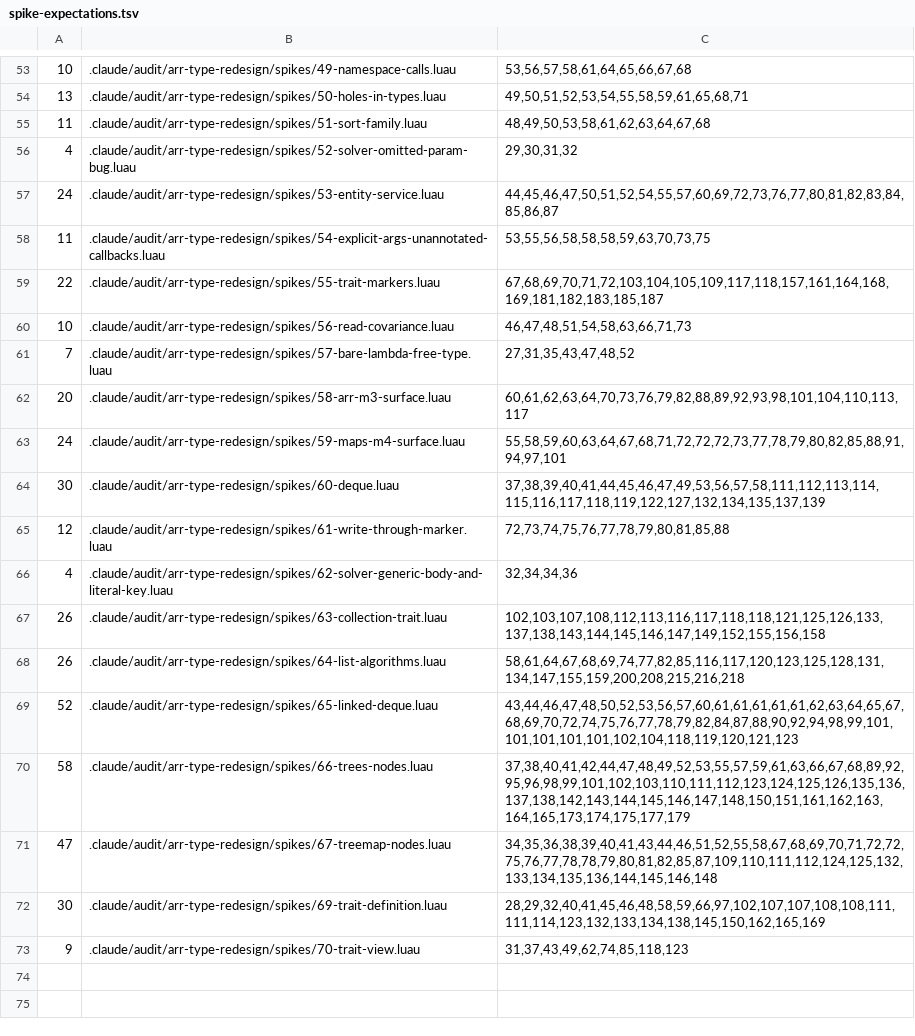
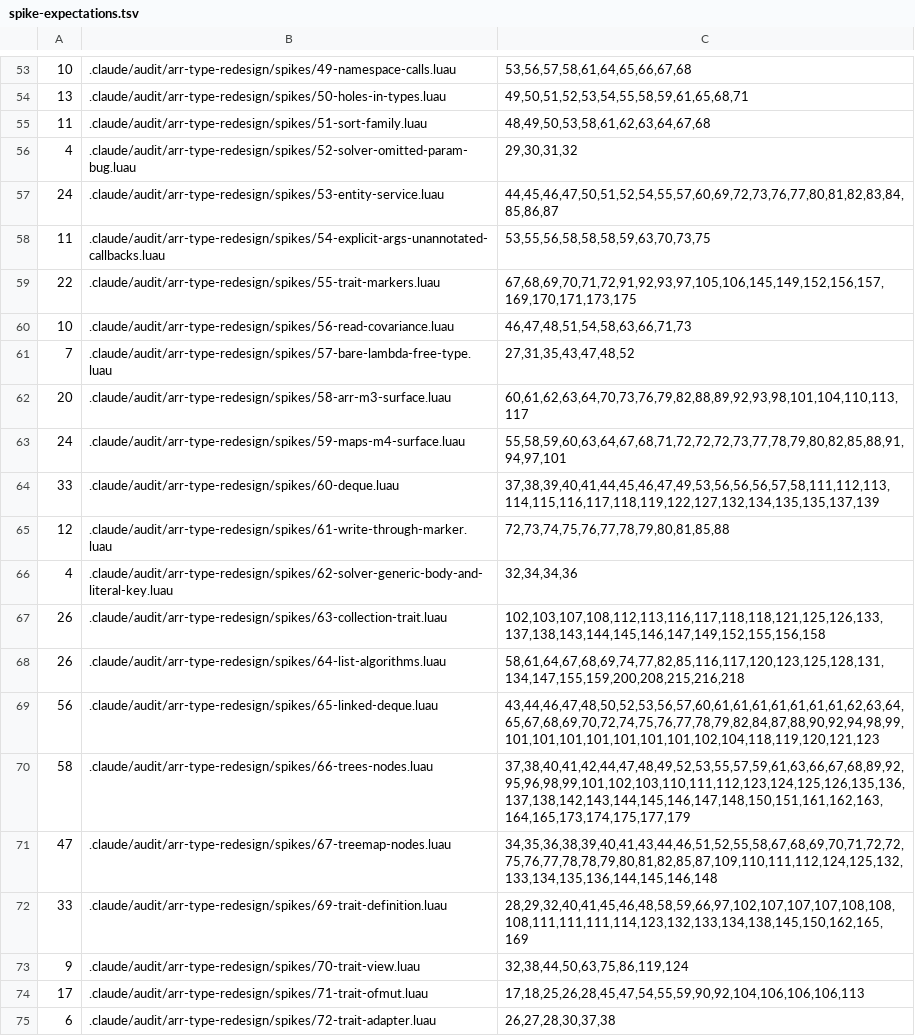
Before and after one commit to qwreey-bot/stl-luau, a TSV file: scripts/spike-expectations.tsv, drawn as a sheet; only a part is shown, gaps mark what is left out.

Commit message:
트레이트: 읽기·쓰기를 칸에(Of 읽기 보기 / OfMut 완성 표, FnMut·DefaultMut), 진입점 서명을 정의에서(Trait.Entries), 트레이트마다 연관 타입 레코드(__traits)
질문 BA (가)·(나) — 사용자: "가 나 들여보고". 브랜치 proto/trait-ofmut 의 시제품을 들임.
- 빌린 읽기 참조가 Collection.Of 를 거쳐 Clear 를 얻던 구멍이 닫힘, Deque.Of(빌린 덱).Front 가 됨(spikes/71)
- 진입점 서명은 칸의 읽기·쓰기에서 마커가 정해짐(손 서명 지움), 부르는 쪽 서명은 Trait.Sig
- 공용 Item/ItemIndexRead·__generics 등 팬텀 대신 컨테이너마다 __traits 한 줄(팬텀 줄 63 → 14)
- 바깥에서 트레이트를 덧붙이는 중간자(교집합 별칭 + 제네릭 함수 값)를 spikes/72 로 고정
게이트 exit 0(스파이크 54), 편집기(luau-lsp 1.70.1 + Studio FFlag) 같은 줄 53 + 알려진 57.

Co-Authored-By: qwreey (Opus 5.5) <me@qwreey.moe>

```diff
--- a/scripts/spike-expectations.tsv
+++ b/scripts/spike-expectations.tsv
@@ -58,3 +58,3 @@
 11	.claude/audit/arr-type-redesign/spikes/54-explicit-args-unannotated-callbacks.luau	53,55,56,58,58,58,59,63,70,73,75
-22	.claude/audit/arr-type-redesign/spikes/55-trait-markers.luau	67,68,69,70,71,72,103,104,105,109,117,118,157,161,164,168,169,181,182,183,185,187
+22	.claude/audit/arr-type-redesign/spikes/55-trait-markers.luau	67,68,69,70,71,72,91,92,93,97,105,106,145,149,152,156,157,169,170,171,173,175
 10	.claude/audit/arr-type-redesign/spikes/56-read-covariance.luau	46,47,48,51,54,58,63,66,71,73
@@ -63,3 +63,3 @@
 24	.claude/audit/arr-type-redesign/spikes/59-maps-m4-surface.luau	55,58,59,60,63,64,67,68,71,72,72,72,73,77,78,79,80,82,85,88,91,94,97,101
-30	.claude/audit/arr-type-redesign/spikes/60-deque.luau	37,38,39,40,41,44,45,46,47,49,53,56,57,58,111,112,113,114,115,116,117,118,119,122,127,132,134,135,137,139
+33	.claude/audit/arr-type-redesign/spikes/60-deque.luau	37,38,39,40,41,44,45,46,47,49,53,56,56,56,57,58,111,112,113,114,115,116,117,118,119,122,127,132,134,135,135,137,139
 12	.claude/audit/arr-type-redesign/spikes/61-write-through-marker.luau	72,73,74,75,76,77,78,79,80,81,85,88
@@ -68,6 +68,8 @@
 26	.claude/audit/arr-type-redesign/spikes/64-list-algorithms.luau	58,61,64,67,68,69,74,77,82,85,116,117,120,123,125,128,131,134,147,155,159,200,208,215,216,218
-52	.claude/audit/arr-type-redesign/spikes/65-linked-deque.luau	43,44,46,47,48,50,52,53,56,57,60,61,61,61,61,61,62,63,64,65,67,68,69,70,72,74,75,76,77,78,79,82,84,87,88,90,92,94,98,99,101,101,101,101,101,102,104,118,119,120,121,123
+56	.claude/audit/arr-type-redesign/spikes/65-linked-deque.luau	43,44,46,47,48,50,52,53,56,57,60,61,61,61,61,61,61,61,62,63,64,65,67,68,69,70,72,74,75,76,77,78,79,82,84,87,88,90,92,94,98,99,101,101,101,101,101,101,101,102,104,118,119,120,121,123
 58	.claude/audit/arr-type-redesign/spikes/66-trees-nodes.luau	37,38,40,41,42,44,47,48,49,52,53,55,57,59,61,63,66,67,68,89,92,95,96,98,99,101,102,103,110,111,112,123,124,125,126,135,136,137,138,142,143,144,145,146,147,148,150,151,161,162,163,164,165,173,174,175,177,179
 47	.claude/audit/arr-type-redesign/spikes/67-treemap-nodes.luau	34,35,36,38,39,40,41,43,44,46,51,52,55,58,67,68,69,70,71,72,72,75,76,77,78,78,79,80,81,82,85,87,109,110,111,112,124,125,132,133,134,135,136,144,145,146,148
-30	.claude/audit/arr-type-redesign/spikes/69-trait-definition.luau	28,29,32,40,41,45,46,48,58,59,66,97,102,107,107,108,108,111,111,114,123,132,133,134,138,145,150,162,165,169
-9	.claude/audit/arr-type-redesign/spikes/70-trait-view.luau	31,37,43,49,62,74,85,118,123
+33	.claude/audit/arr-type-redesign/spikes/69-trait-definition.luau	28,29,32,40,41,45,46,48,58,59,66,97,102,107,107,107,108,108,108,111,111,111,114,123,132,133,134,138,145,150,162,165,169
+9	.claude/audit/arr-type-redesign/spikes/70-trait-view.luau	32,38,44,50,63,75,86,119,124
+17	.claude/audit/arr-type-redesign/spikes/71-trait-ofmut.luau	17,18,25,26,28,45,47,54,55,59,90,92,104,106,106,106,113
+6	.claude/audit/arr-type-redesign/spikes/72-trait-adapter.luau	26,27,28,30,37,38
```
Also changed, not shown: 29 other files.
